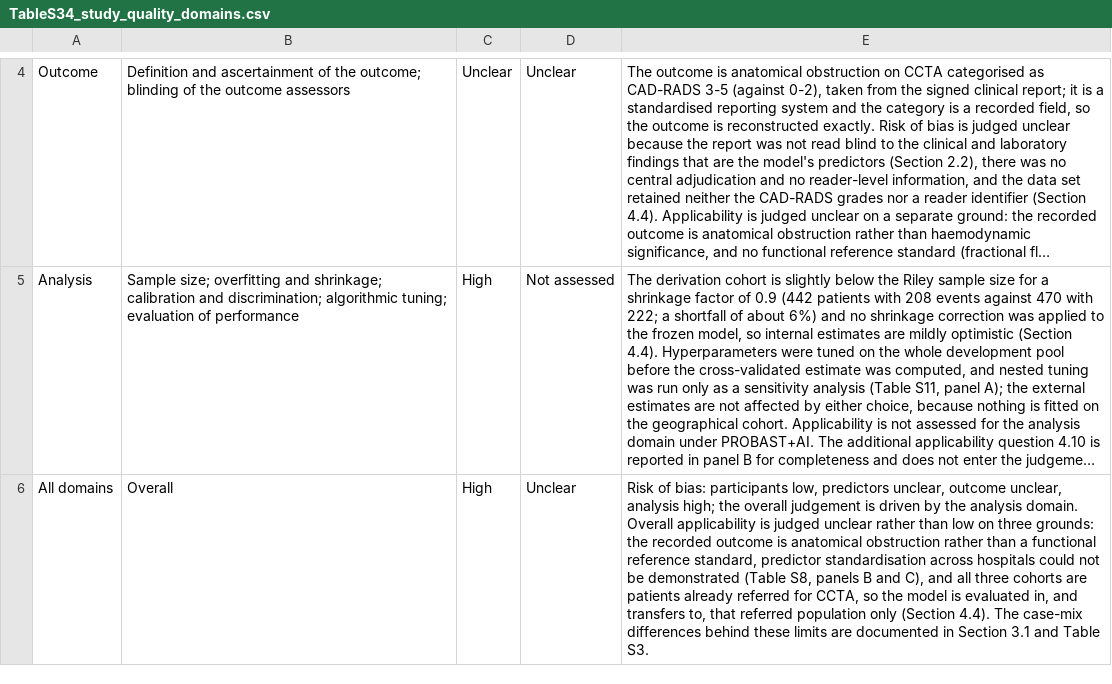
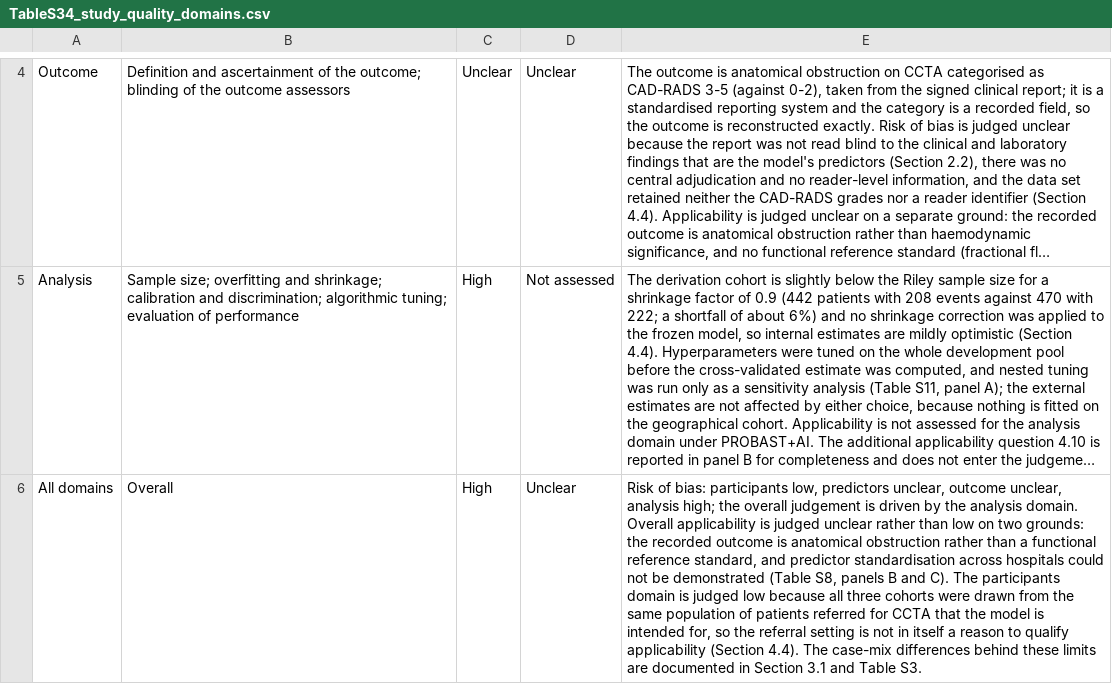
Before and after one commit to bowennhfe/Obstructive-CAD-model-maintenance, a CSV file: Derived_tables/TableS34_study_quality_domains.csv, drawn as a sheet; only a part is shown, gaps mark what is left out; long unchanged cells end in …; the diff names each change by its address in the sheet, - before the commit and + after, or states it on an @@ line.

```diff
--- a/Derived_tables/TableS34_study_quality_domains.csv
+++ b/Derived_tables/TableS34_study_quality_domains.csv
-E6: …low on three grounds: the recorded outcome is anatomical obstruction rather than a functional reference standard, predictor standardisation across hospitals could not be demonstrated (Table S8, panels B and C), and all three cohorts are patients already referred for CCTA, so the model is evaluated in, and transfers to, that referred population only (Section 4.4).…
+E6: …low on two grounds: the recorded outcome is anatomical obstruction rather than a functional reference standard, and predictor standardisation across hospitals could not be demonstrated (Table S8, panels B and C). The participants domain is judged low because all three cohorts were drawn from the same population of patients referred for CCTA that the model is intended for, so the referral setting is not in itself a reason to qualify applicability (Section 4.4).…
```
Also changed, not shown: Derived_tables/TableS38_nested_centre_cv.csv, Derived_tables/TableS46_probast_items.csv.
